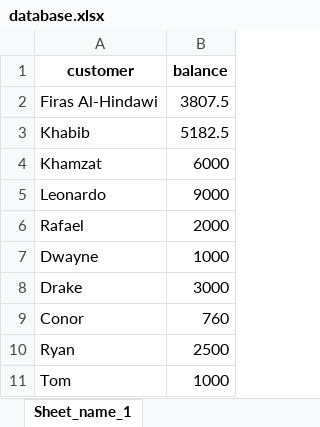
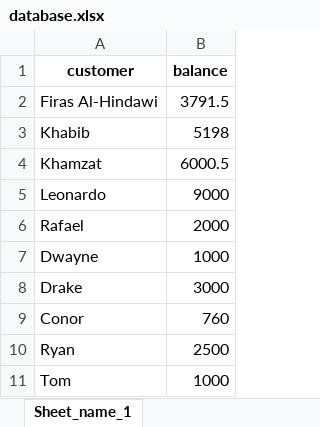
Before and after one commit to Hindawi91/Payment-App-with-Facial-Recognition-and-Block-Chain-, an Excel workbook: database.xlsx, sheet Sheet_name_1, drawn as a sheet; values as stored, in another font and other column widths than the file's, no borders; the diff names each change by its address in the sheet, - before the commit and + after, or states it on an @@ line.

```diff
--- a/database.xlsx (sheet Sheet_name_1)
+++ b/database.xlsx (sheet Sheet_name_1)
-B2 (balance): 3807.5
+B2 (balance): 3791.5
-B3 (balance): 5182.5
+B3 (balance): 5198
-B4 (balance): 6000
+B4 (balance): 6000.5
```
Also changed, not shown: 2 other files.
